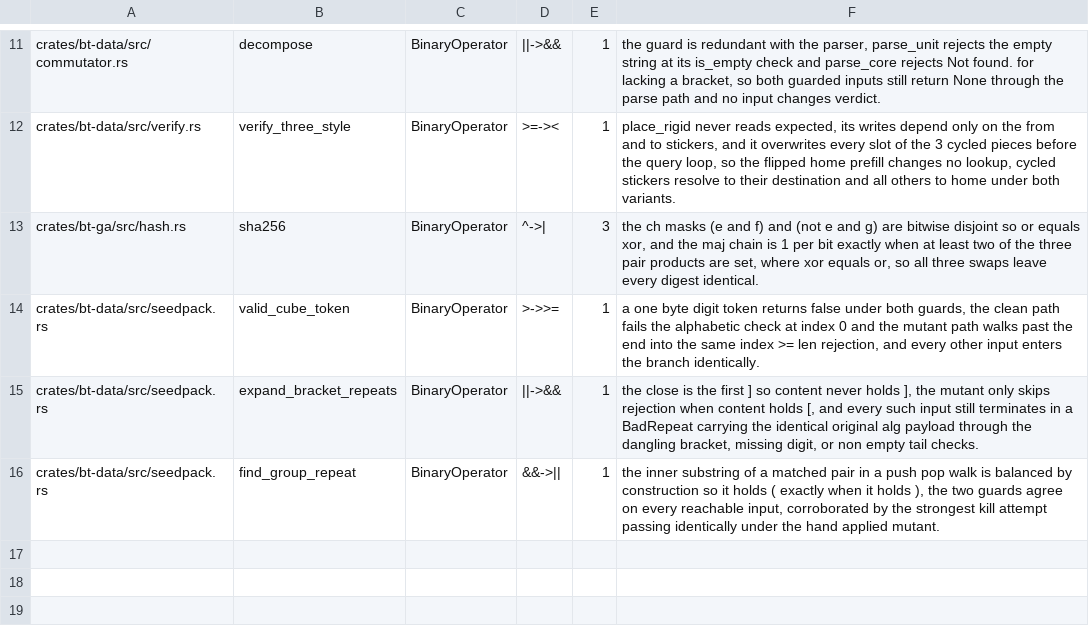
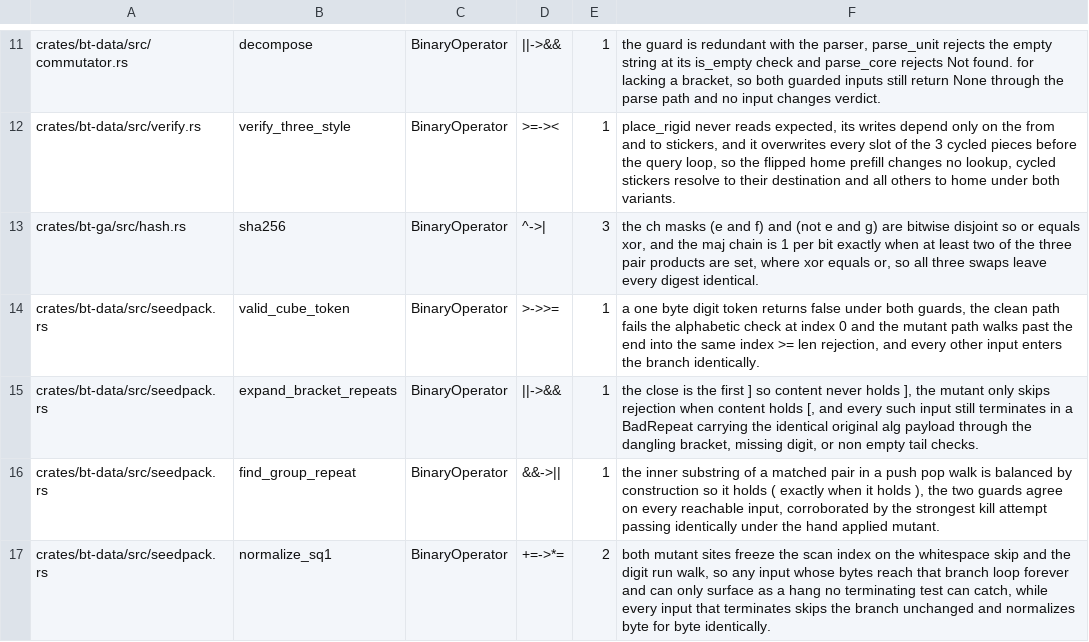
Before and after one commit to lavantien/blind-trainer, a TSV file: tools/bt-mutants-gate/allowlist.tsv, drawn as a sheet; only a part is shown, gaps mark what is left out.

Commit message:
chore(gate): allowlist the normalize_sq1 index freeze hang pair

```diff
--- a/tools/bt-mutants-gate/allowlist.tsv
+++ b/tools/bt-mutants-gate/allowlist.tsv
@@ -16 +16,2 @@ crates/bt-data/src/seedpack.rs	expand_bracket_repeats	BinaryOperator	||->&&	1	th
 crates/bt-data/src/seedpack.rs	find_group_repeat	BinaryOperator	&&->||	1	the inner substring of a matched pair in a push pop walk is balanced by construction so it holds ( exactly when it holds ), the two guards agree on every reachable input, corroborated by the strongest kill attempt passing identically under the hand applied mutant.
+crates/bt-data/src/seedpack.rs	normalize_sq1	BinaryOperator	+=->*=	2	both mutant sites freeze the scan index on the whitespace skip and the digit run walk, so any input whose bytes reach that branch loop forever and can only surface as a hang no terminating test can catch, while every input that terminates skips the branch unchanged and normalizes byte for byte identically.
```
